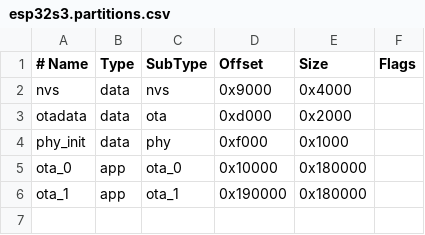
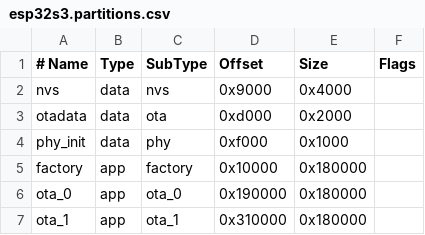
Before and after one commit to MFarabi619/MFarabi619, a CSV file: boards/esp32s3.partitions.csv, drawn as a sheet; addresses are those after the commit; the diff names each change by its address in the sheet, - before the commit and + after, or states it on an @@ line.

Commit message:
build(boards/esp32s3/partitions): add `factory` and resize `ota_0`
Signed-off-by: Mumtahin Farabi <mfarabi619@gmail.com>

```diff
--- a/boards/esp32s3.partitions.csv
+++ b/boards/esp32s3.partitions.csv
+row 5: factory | app | factory | 0x10000 | 0x180000
-D6 (Offset): 0x10000
+D6 (Offset): 0x190000
-D7 (Offset): 0x190000
+D7 (Offset): 0x310000
```
